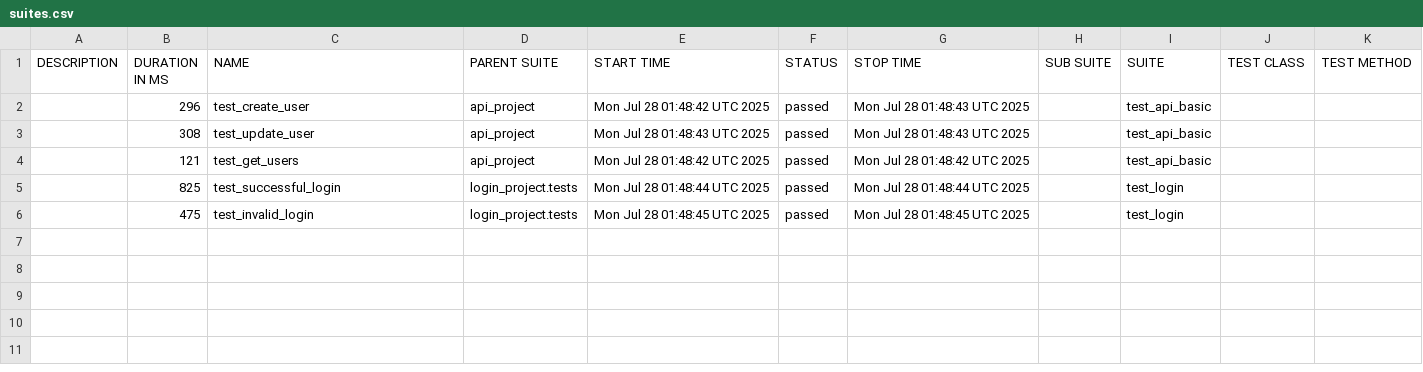
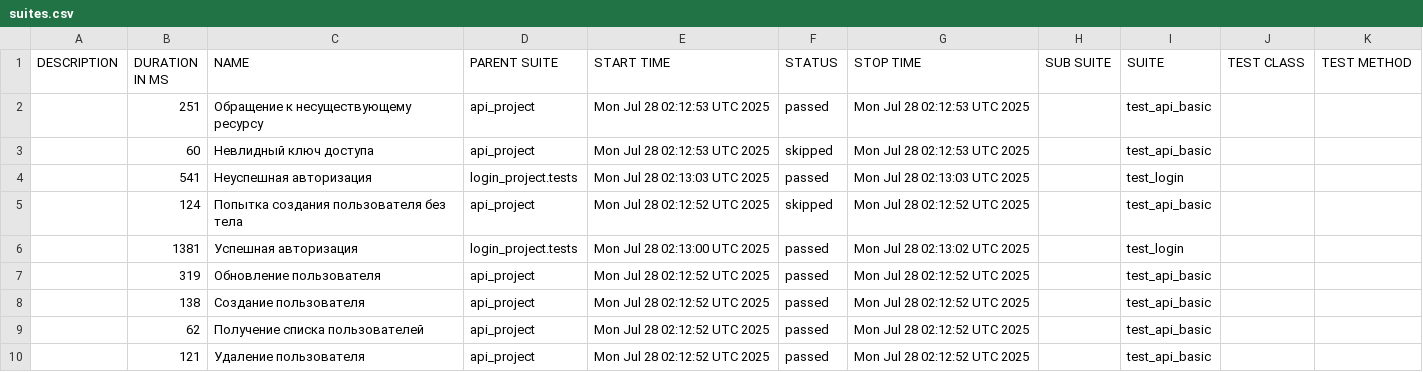
Before and after one commit to juliaschevchenko/pytest, a CSV file: allure-report/data/suites.csv, drawn as a sheet.

```diff
--- a/allure-report/data/suites.csv
+++ b/allure-report/data/suites.csv
@@ -1,6 +1,10 @@
 "DESCRIPTION","DURATION IN MS","NAME","PARENT SUITE","START TIME","STATUS","STOP TIME","SUB SUITE","SUITE","TEST CLASS","TEST METHOD"
-"","296","test_create_user","api_project","Mon Jul 28 01:48:42 UTC 2025","passed","Mon Jul 28 01:48:43 UTC 2025","","test_api_basic","",""
-"","308","test_update_user","api_project","Mon Jul 28 01:48:43 UTC 2025","passed","Mon Jul 28 01:48:43 UTC 2025","","test_api_basic","",""
-"","121","test_get_users","api_project","Mon Jul 28 01:48:42 UTC 2025","passed","Mon Jul 28 01:48:42 UTC 2025","","test_api_basic","",""
-"","825","test_successful_login","login_project.tests","Mon Jul 28 01:48:44 UTC 2025","passed","Mon Jul 28 01:48:44 UTC 2025","","test_login","",""
-"","475","test_invalid_login","login_project.tests","Mon Jul 28 01:48:45 UTC 2025","passed","Mon Jul 28 01:48:45 UTC 2025","","test_login","",""
+"","251","Обращение к несуществующему ресурсу","api_project","Mon Jul 28 02:12:53 UTC 2025","passed","Mon Jul 28 02:12:53 UTC 2025","","test_api_basic","",""
+"","60","Невлидный ключ доступа","api_project","Mon Jul 28 02:12:53 UTC 2025","skipped","Mon Jul 28 02:12:53 UTC 2025","","test_api_basic","",""
+"","541","Неуспешная авторизация","login_project.tests","Mon Jul 28 02:13:03 UTC 2025","passed","Mon Jul 28 02:13:03 UTC 2025","","test_login","",""
+"","124","Попытка создания пользователя без тела","api_project","Mon Jul 28 02:12:52 UTC 2025","skipped","Mon Jul 28 02:12:52 UTC 2025","","test_api_basic","",""
+"","1381","Успешная авторизация","login_project.tests","Mon Jul 28 02:13:00 UTC 2025","passed","Mon Jul 28 02:13:02 UTC 2025","","test_login","",""
+"","319","Обновление пользователя","api_project","Mon Jul 28 02:12:52 UTC 2025","passed","Mon Jul 28 02:12:52 UTC 2025","","test_api_basic","",""
+"","138","Создание пользователя","api_project","Mon Jul 28 02:12:52 UTC 2025","passed","Mon Jul 28 02:12:52 UTC 2025","","test_api_basic","",""
+"","62","Получение списка пользователей","api_project","Mon Jul 28 02:12:52 UTC 2025","passed","Mon Jul 28 02:12:52 UTC 2025","","test_api_basic","",""
+"","121","Удаление пользователя","api_project","Mon Jul 28 02:12:52 UTC 2025","passed","Mon Jul 28 02:12:52 UTC 2025","","test_api_basic","",""
```
Also changed, not shown: 36 other files.
